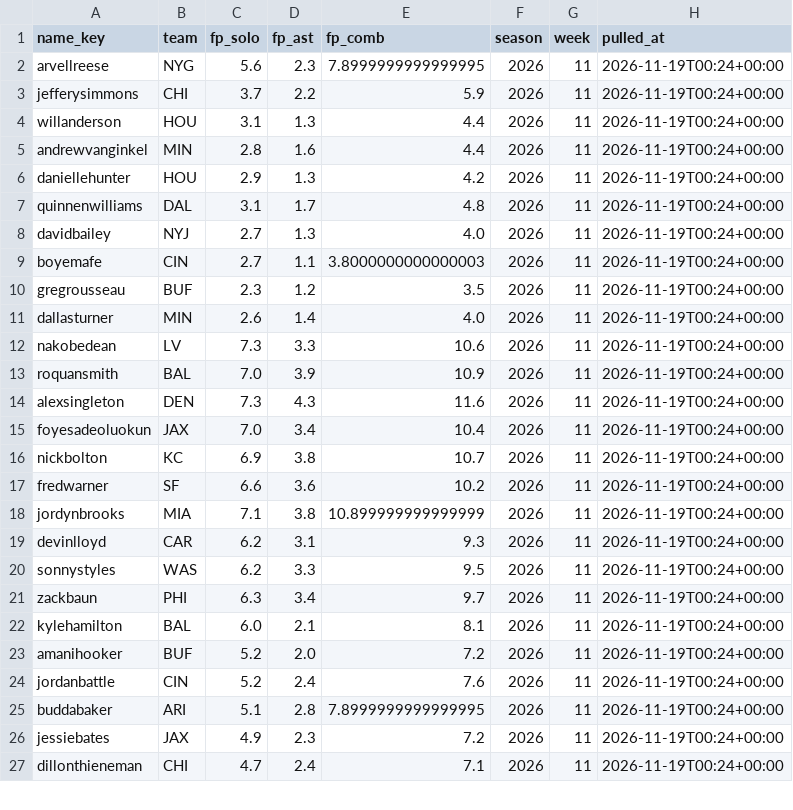
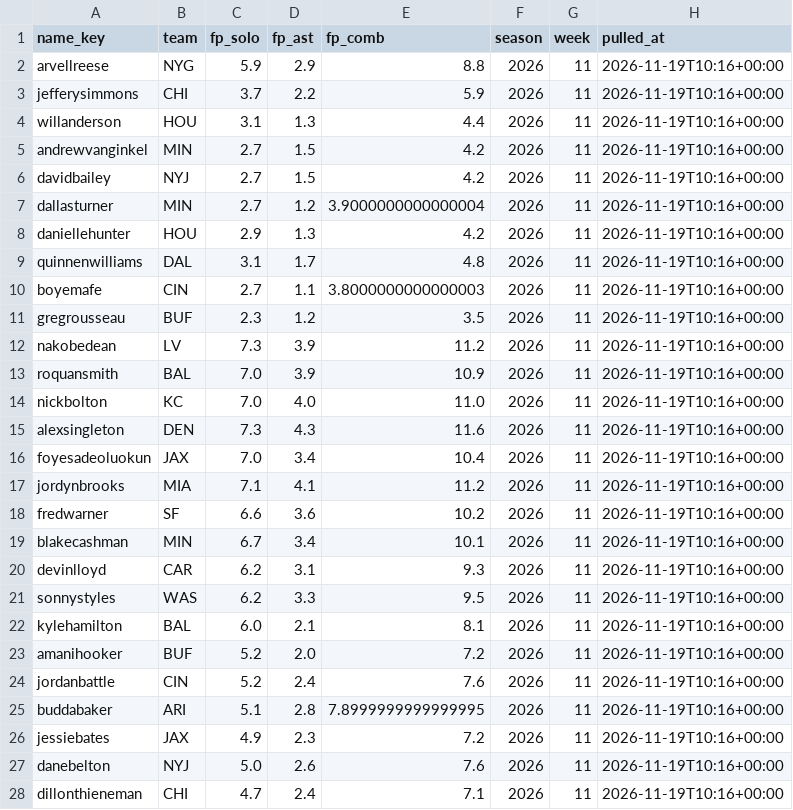
Before and after one commit to EvanDAmours/ArvellsStinkySlammerModel, a CSV file: data/consensus/fantasypros_2026_w11.csv, drawn as a sheet; only a part is shown; the diff covers the shown part only.

```diff
--- a/data/consensus/fantasypros_2026_w11.csv
+++ b/data/consensus/fantasypros_2026_w11.csv
@@ -1,27 +1,28 @@
 name_key,team,fp_solo,fp_ast,fp_comb,season,week,pulled_at
-arvellreese,NYG,5.6,2.3,7.8999999999999995,2026,11,2026-11-19T00:24+00:00
-jefferysimmons,CHI,3.7,2.2,5.9,2026,11,2026-11-19T00:24+00:00
-willanderson,HOU,3.1,1.3,4.4,2026,11,2026-11-19T00:24+00:00
-andrewvanginkel,MIN,2.8,1.6,4.4,2026,11,2026-11-19T00:24+00:00
-daniellehunter,HOU,2.9,1.3,4.2,2026,11,2026-11-19T00:24+00:00
-quinnenwilliams,DAL,3.1,1.7,4.8,2026,11,2026-11-19T00:24+00:00
-davidbailey,NYJ,2.7,1.3,4.0,2026,11,2026-11-19T00:24+00:00
-boyemafe,CIN,2.7,1.1,3.8000000000000003,2026,11,2026-11-19T00:24+00:00
-gregrousseau,BUF,2.3,1.2,3.5,2026,11,2026-11-19T00:24+00:00
-dallasturner,MIN,2.6,1.4,4.0,2026,11,2026-11-19T00:24+00:00
-nakobedean,LV,7.3,3.3,10.6,2026,11,2026-11-19T00:24+00:00
-roquansmith,BAL,7.0,3.9,10.9,2026,11,2026-11-19T00:24+00:00
-alexsingleton,DEN,7.3,4.3,11.6,2026,11,2026-11-19T00:24+00:00
-foyesadeoluokun,JAX,7.0,3.4,10.4,2026,11,2026-11-19T00:24+00:00
-nickbolton,KC,6.9,3.8,10.7,2026,11,2026-11-19T00:24+00:00
-fredwarner,SF,6.6,3.6,10.2,2026,11,2026-11-19T00:24+00:00
-jordynbrooks,MIA,7.1,3.8,10.899999999999999,2026,11,2026-11-19T00:24+00:00
-devinlloyd,CAR,6.2,3.1,9.3,2026,11,2026-11-19T00:24+00:00
-sonnystyles,WAS,6.2,3.3,9.5,2026,11,2026-11-19T00:24+00:00
-zackbaun,PHI,6.3,3.4,9.7,2026,11,2026-11-19T00:24+00:00
-kylehamilton,BAL,6.0,2.1,8.1,2026,11,2026-11-19T00:24+00:00
-amanihooker,BUF,5.2,2.0,7.2,2026,11,2026-11-19T00:24+00:00
-jordanbattle,CIN,5.2,2.4,7.6,2026,11,2026-11-19T00:24+00:00
-buddabaker,ARI,5.1,2.8,7.8999999999999995,2026,11,2026-11-19T00:24+00:00
-jessiebates,JAX,4.9,2.3,7.2,2026,11,2026-11-19T00:24+00:00
-dillonthieneman,CHI,4.7,2.4,7.1,2026,11,2026-11-19T00:24+00:00
+arvellreese,NYG,5.9,2.9,8.8,2026,11,2026-11-19T10:16+00:00
+jefferysimmons,CHI,3.7,2.2,5.9,2026,11,2026-11-19T10:16+00:00
+willanderson,HOU,3.1,1.3,4.4,2026,11,2026-11-19T10:16+00:00
+andrewvanginkel,MIN,2.7,1.5,4.2,2026,11,2026-11-19T10:16+00:00
+davidbailey,NYJ,2.7,1.5,4.2,2026,11,2026-11-19T10:16+00:00
+dallasturner,MIN,2.7,1.2,3.9000000000000004,2026,11,2026-11-19T10:16+00:00
+daniellehunter,HOU,2.9,1.3,4.2,2026,11,2026-11-19T10:16+00:00
+quinnenwilliams,DAL,3.1,1.7,4.8,2026,11,2026-11-19T10:16+00:00
+boyemafe,CIN,2.7,1.1,3.8000000000000003,2026,11,2026-11-19T10:16+00:00
+gregrousseau,BUF,2.3,1.2,3.5,2026,11,2026-11-19T10:16+00:00
+nakobedean,LV,7.3,3.9,11.2,2026,11,2026-11-19T10:16+00:00
+roquansmith,BAL,7.0,3.9,10.9,2026,11,2026-11-19T10:16+00:00
+nickbolton,KC,7.0,4.0,11.0,2026,11,2026-11-19T10:16+00:00
+alexsingleton,DEN,7.3,4.3,11.6,2026,11,2026-11-19T10:16+00:00
+foyesadeoluokun,JAX,7.0,3.4,10.4,2026,11,2026-11-19T10:16+00:00
+jordynbrooks,MIA,7.1,4.1,11.2,2026,11,2026-11-19T10:16+00:00
+fredwarner,SF,6.6,3.6,10.2,2026,11,2026-11-19T10:16+00:00
+blakecashman,MIN,6.7,3.4,10.1,2026,11,2026-11-19T10:16+00:00
+devinlloyd,CAR,6.2,3.1,9.3,2026,11,2026-11-19T10:16+00:00
+sonnystyles,WAS,6.2,3.3,9.5,2026,11,2026-11-19T10:16+00:00
+kylehamilton,BAL,6.0,2.1,8.1,2026,11,2026-11-19T10:16+00:00
+amanihooker,BUF,5.2,2.0,7.2,2026,11,2026-11-19T10:16+00:00
+jordanbattle,CIN,5.2,2.4,7.6,2026,11,2026-11-19T10:16+00:00
+buddabaker,ARI,5.1,2.8,7.8999999999999995,2026,11,2026-11-19T10:16+00:00
+jessiebates,JAX,4.9,2.3,7.2,2026,11,2026-11-19T10:16+00:00
+danebelton,NYJ,5.0,2.6,7.6,2026,11,2026-11-19T10:16+00:00
+dillonthieneman,CHI,4.7,2.4,7.1,2026,11,2026-11-19T10:16+00:00
```
Also changed, not shown: 1 added row, 2 removed rows and 4 edited cells elsewhere in this file, data/cache/projections.csv, 13 other files.
